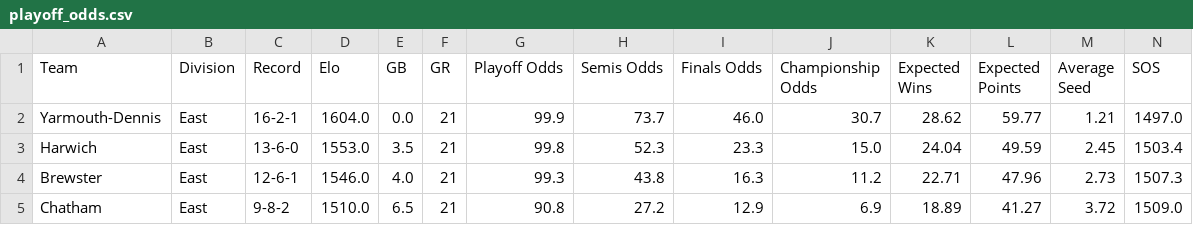
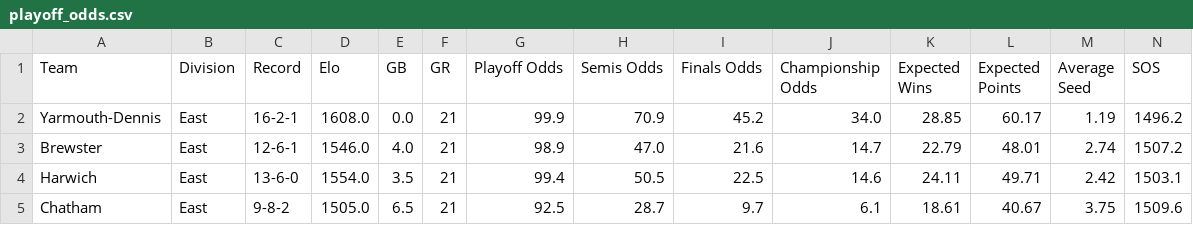
Before and after one commit to katieacosta45/Cape-Cod-Playoff-Model, a CSV file: Outputs/playoff_odds.csv, drawn as a sheet; only a part is shown; the diff covers the shown part only.

Commit message:
Updated playoff bracket and simulator features

```diff
--- a/Outputs/playoff_odds.csv
+++ b/Outputs/playoff_odds.csv
@@ -1,5 +1,5 @@
 Team,Division,Record,Elo,GB,GR,Playoff Odds,Semis Odds,Finals Odds,Championship Odds,Expected Wins,Expected Points,Average Seed,SOS
-Yarmouth-Dennis,East,16-2-1,1604.0,0.0,21,99.9,73.7,46.0,30.7,28.62,59.77,1.21,1497.0
-Harwich,East,13-6-0,1553.0,3.5,21,99.8,52.3,23.3,15.0,24.04,49.59,2.45,1503.4
-Brewster,East,12-6-1,1546.0,4.0,21,99.3,43.8,16.3,11.2,22.71,47.96,2.73,1507.3
-Chatham,East,9-8-2,1510.0,6.5,21,90.8,27.2,12.9,6.9,18.89,41.27,3.72,1509.0
+Yarmouth-Dennis,East,16-2-1,1608.0,0.0,21,99.9,70.9,45.2,34.0,28.85,60.17,1.19,1496.2
+Brewster,East,12-6-1,1546.0,4.0,21,98.9,47.0,21.6,14.7,22.79,48.01,2.74,1507.2
+Harwich,East,13-6-0,1554.0,3.5,21,99.4,50.5,22.5,14.6,24.11,49.71,2.42,1503.1
+Chatham,East,9-8-2,1505.0,6.5,21,92.5,28.7,9.7,6.1,18.61,40.67,3.75,1509.6
```
Also changed, not shown: 1 added row, 1 removed row and 42 edited cells elsewhere in this file, 11 other files.
